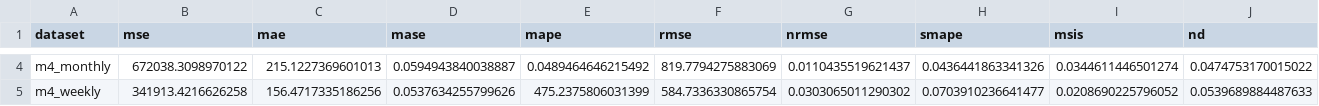
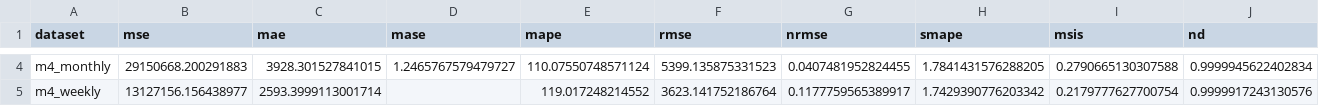
Before and after one commit to AdityaLab/Samay, a CSV file: leaderboard/chronos.csv, drawn as a sheet; only a part is shown, gaps mark what is left out; the diff covers the shown part only; the diff names each change by its address in the sheet, - before the commit and + after, or states it on an @@ line.

```diff
--- a/leaderboard/chronos.csv
+++ b/leaderboard/chronos.csv
-B4 (mse): 672038.3098970122
+B4 (mse): 29150668.200291883
-C4 (mae): 215.1227369601013
+C4 (mae): 3928.301527841015
-D4 (mase): 0.0594943840038887
+D4 (mase): 1.2465767579479727
-E4 (mape): 0.0489464646215492
+E4 (mape): 110.07550748571124
-F4 (rmse): 819.7794275883069
+F4 (rmse): 5399.135875331523
-G4 (nrmse): 0.0110435519621437
+G4 (nrmse): 0.0407481952824455
-H4 (smape): 0.0436441863341326
+H4 (smape): 1.7841431576288205
-I4 (msis): 0.0344611446501274
+I4 (msis): 0.2790665130307588
-J4 (nd): 0.0474753170015022
+J4 (nd): 0.9999945622402834
-B5 (mse): 341913.4216626258
+B5 (mse): 13127156.156438977
-C5 (mae): 156.4717335186256
+C5 (mae): 2593.3999113001714
-D5 (mase): 0.0537634255799626
+D5 (mase): (empty)
-E5 (mape): 475.2375806031399
+E5 (mape): 119.017248214552
-F5 (rmse): 584.7336330865754
+F5 (rmse): 3623.141752186764
-G5 (nrmse): 0.0303065011290302
+G5 (nrmse): 0.1177759565389917
-H5 (smape): 0.0703910236641477
+H5 (smape): 1.7429390776203342
-I5 (msis): 0.0208690225796052
+I5 (msis): 0.2179777627700754
-J5 (nd): 0.0539689884487633
+J5 (nd): 0.9999917243130576
```
Also changed, not shown: 80 edited cells elsewhere in this file, leaderboard/moment.csv, leaderboard/timesfm.csv, 48 other files.
